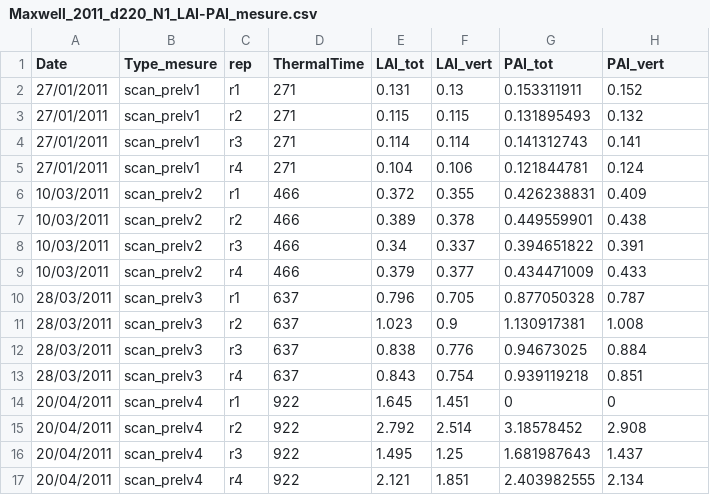
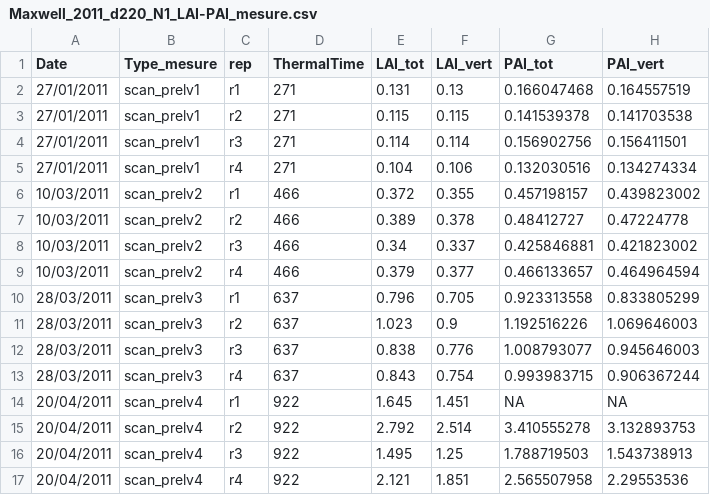
Before and after one commit to openalea-incubator/adel, a CSV file: adel/data/3D_Reconstrcution_EGC_DataBase/Maxwell_2011_d220_N1_LAI-PAI_mesure.csv, drawn as a sheet; only a part is shown; the diff covers the shown part only.

Commit message:
correct PAI measurement (effective Area=projtcted area x pi /2 )

```diff
--- a/adel/data/3D_Reconstrcution_EGC_DataBase/Maxwell_2011_d220_N1_LAI-PAI_mesure.csv
+++ b/adel/data/3D_Reconstrcution_EGC_DataBase/Maxwell_2011_d220_N1_LAI-PAI_mesure.csv
@@ -1,17 +1,17 @@
 Date,Type_mesure,rep,ThermalTime,LAI_tot,LAI_vert,PAI_tot,PAI_vert
-27/01/2011,scan_prelv1,r1,271,0.131,0.13,0.153311911,0.152
-27/01/2011,scan_prelv1,r2,271,0.115,0.115,0.131895493,0.132
-27/01/2011,scan_prelv1,r3,271,0.114,0.114,0.141312743,0.141
-27/01/2011,scan_prelv1,r4,271,0.104,0.106,0.121844781,0.124
-10/03/2011,scan_prelv2,r1,466,0.372,0.355,0.426238831,0.409
-10/03/2011,scan_prelv2,r2,466,0.389,0.378,0.449559901,0.438
-10/03/2011,scan_prelv2,r3,466,0.34,0.337,0.394651822,0.391
-10/03/2011,scan_prelv2,r4,466,0.379,0.377,0.434471009,0.433
-28/03/2011,scan_prelv3,r1,637,0.796,0.705,0.877050328,0.787
-28/03/2011,scan_prelv3,r2,637,1.023,0.9,1.130917381,1.008
-28/03/2011,scan_prelv3,r3,637,0.838,0.776,0.94673025,0.884
-28/03/2011,scan_prelv3,r4,637,0.843,0.754,0.939119218,0.851
-20/04/2011,scan_prelv4,r1,922,1.645,1.451,0,0
-20/04/2011,scan_prelv4,r2,922,2.792,2.514,3.18578452,2.908
-20/04/2011,scan_prelv4,r3,922,1.495,1.25,1.681987643,1.437
-20/04/2011,scan_prelv4,r4,922,2.121,1.851,2.403982555,2.134
+27/01/2011,scan_prelv1,r1,271,0.131,0.13,0.166047468,0.164557519
+27/01/2011,scan_prelv1,r2,271,0.115,0.115,0.141539378,0.141703538
+27/01/2011,scan_prelv1,r3,271,0.114,0.114,0.156902756,0.156411501
+27/01/2011,scan_prelv1,r4,271,0.104,0.106,0.132030516,0.134274334
+10/03/2011,scan_prelv2,r1,466,0.372,0.355,0.457198157,0.439823002
+10/03/2011,scan_prelv2,r2,466,0.389,0.378,0.48412727,0.47224778
+10/03/2011,scan_prelv2,r3,466,0.34,0.337,0.425846881,0.421823002
+10/03/2011,scan_prelv2,r4,466,0.379,0.377,0.466133657,0.464964594
+28/03/2011,scan_prelv3,r1,637,0.796,0.705,0.923313558,0.833805299
+28/03/2011,scan_prelv3,r2,637,1.023,0.9,1.192516226,1.069646003
+28/03/2011,scan_prelv3,r3,637,0.838,0.776,1.008793077,0.945646003
+28/03/2011,scan_prelv3,r4,637,0.843,0.754,0.993983715,0.906367244
+20/04/2011,scan_prelv4,r1,922,1.645,1.451,NA,NA
+20/04/2011,scan_prelv4,r2,922,2.792,2.514,3.410555278,3.132893753
+20/04/2011,scan_prelv4,r3,922,1.495,1.25,1.788719503,1.543738913
+20/04/2011,scan_prelv4,r4,922,2.121,1.851,2.565507958,2.29553536
```
Also changed, not shown: 17 edited cells elsewhere in this file.
